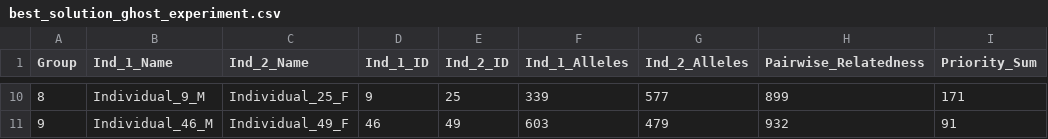
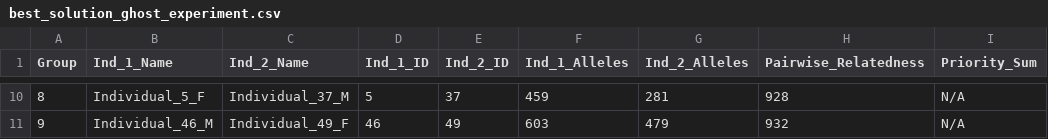
Before and after one commit to SXNPYN/CoBreeder_for_GhostWolves, a CSV file: results/best_solution_ghost_experiment.csv, drawn as a sheet; only a part is shown, gaps mark what is left out; the diff covers the shown part only.

```diff
--- a/results/best_solution_ghost_experiment.csv
+++ b/results/best_solution_ghost_experiment.csv
@@ -10,2 +10,2 @@ Group,Ind_1_Name,Ind_2_Name,Ind_1_ID,Ind_2_ID,Ind_1_Alleles,Ind_2_Alleles,Pairwi
-8,Individual_9_M,Individual_25_F,9,25,339,577,899,171
-9,Individual_46_M,Individual_49_F,46,49,603,479,932,91
+8,Individual_5_F,Individual_37_M,5,37,459,281,928,N/A
+9,Individual_46_M,Individual_49_F,46,49,603,479,932,N/A
```
Also changed, not shown: 57 edited cells elsewhere in this file, 2 other files.
